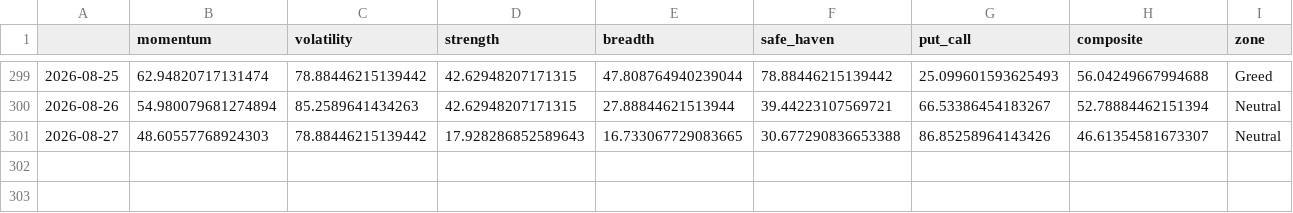
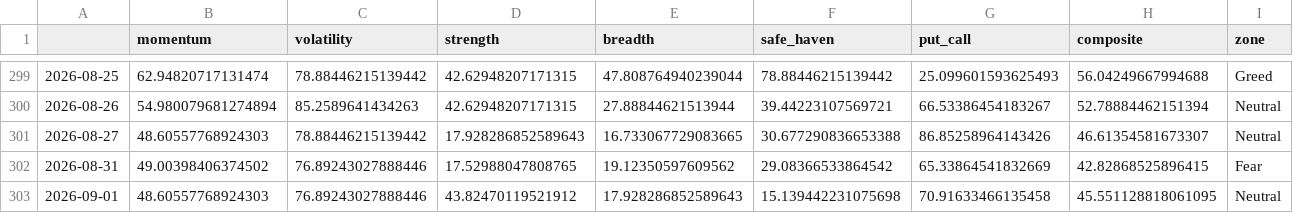
Before and after one commit to Sumanthputanemahesh/FEAR-AND-GREED-INDEX-INDIA, a CSV file: docs/data/india_fgi_core.csv, drawn as a sheet; only a part is shown, gaps mark what is left out.

```diff
--- a/docs/data/india_fgi_core.csv
+++ b/docs/data/india_fgi_core.csv
@@ -301 +301,3 @@
 2026-08-27,48.60557768924303,78.88446215139442,17.928286852589643,16.733067729083665,30.677290836653388,86.85258964143426,46.61354581673307,Neutral
+2026-08-31,49.00398406374502,76.89243027888446,17.52988047808765,19.12350597609562,29.08366533864542,65.33864541832669,42.82868525896415,Fear
+2026-09-01,48.60557768924303,76.89243027888446,43.82470119521912,17.928286852589643,15.139442231075698,70.91633466135458,45.551128818061095,Neutral
```
Also changed, not shown: docs/data/india_fgi_components_raw.csv, docs/data/india_fgi_extended.csv, 8 other files.
